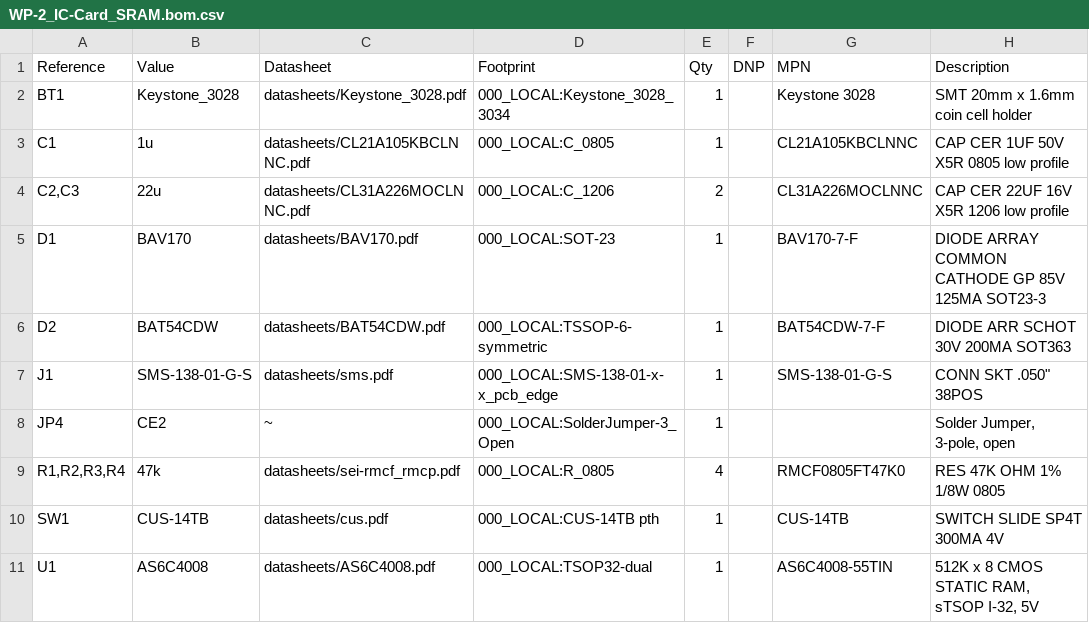
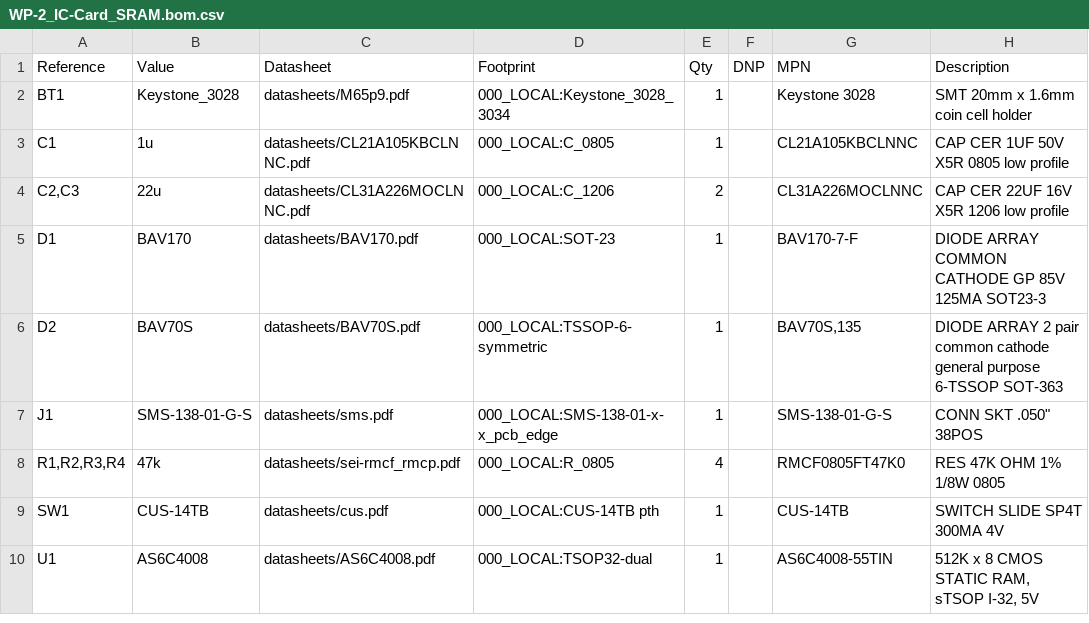
Before and after one commit to bkw777/WP-2_IC-Card, a CSV file: PCB/out/WP-2_IC-Card_SRAM.bom.csv, drawn as a sheet.

Commit message:
SRAM battery life, bank sw use vbus

```diff
--- a/PCB/out/WP-2_IC-Card_SRAM.bom.csv
+++ b/PCB/out/WP-2_IC-Card_SRAM.bom.csv
@@ -1,3 +1,3 @@
 "Reference","Value","Datasheet","Footprint","Qty","DNP","MPN","Description"
-"BT1","Keystone_3028","datasheets/Keystone_3028.pdf","000_LOCAL:Keystone_3028_3034","1","","Keystone 3028","SMT 20mm x 1.6mm coin cell holder"
+"BT1","Keystone_3028","datasheets/M65p9.pdf","000_LOCAL:Keystone_3028_3034","1","","Keystone 3028","SMT 20mm x 1.6mm coin cell holder"
 "C1","1u","datasheets/CL21A105KBCLNNC.pdf","000_LOCAL:C_0805","1","","CL21A105KBCLNNC","CAP CER 1UF 50V X5R 0805 low profile"
@@ -5,5 +5,4 @@
 "D1","BAV170","datasheets/BAV170.pdf","000_LOCAL:SOT-23","1","","BAV170-7-F","DIODE ARRAY COMMON CATHODE GP 85V 125MA SOT23-3"
-"D2","BAT54CDW","datasheets/BAT54CDW.pdf","000_LOCAL:TSSOP-6-symmetric","1","","BAT54CDW-7-F","DIODE ARR SCHOT 30V 200MA SOT363"
+"D2","BAV70S","datasheets/BAV70S.pdf","000_LOCAL:TSSOP-6-symmetric","1","","BAV70S,135","DIODE ARRAY 2 pair common cathode general purpose 6-TSSOP SOT-363"
 "J1","SMS-138-01-G-S","datasheets/sms.pdf","000_LOCAL:SMS-138-01-x-x_pcb_edge","1","","SMS-138-01-G-S","CONN SKT .050"" 38POS"
-"JP4","CE2","~","000_LOCAL:SolderJumper-3_Open","1","","","Solder Jumper, 3-pole, open"
 "R1,R2,R3,R4","47k","datasheets/sei-rmcf_rmcp.pdf","000_LOCAL:R_0805","4","","RMCF0805FT47K0","RES 47K OHM 1% 1/8W 0805"
```
Also changed, not shown: 18 other files.
